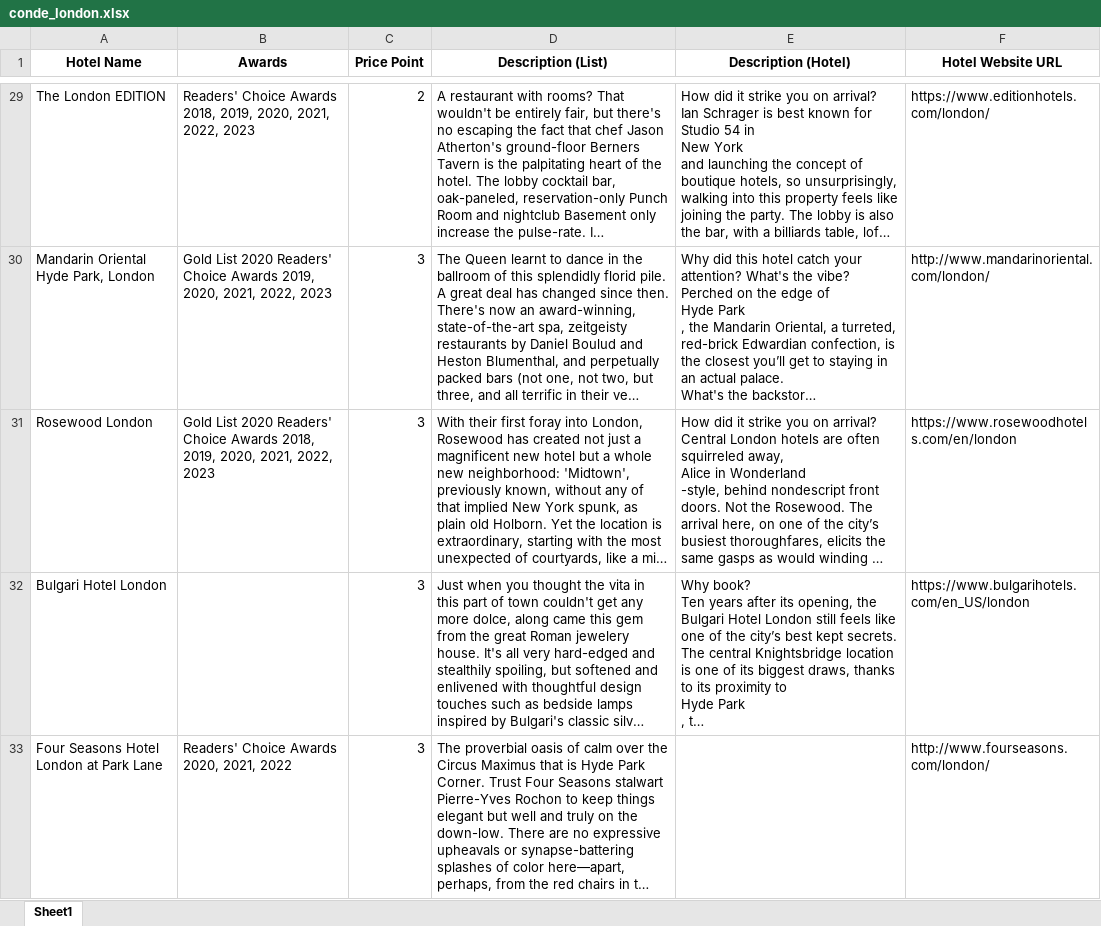
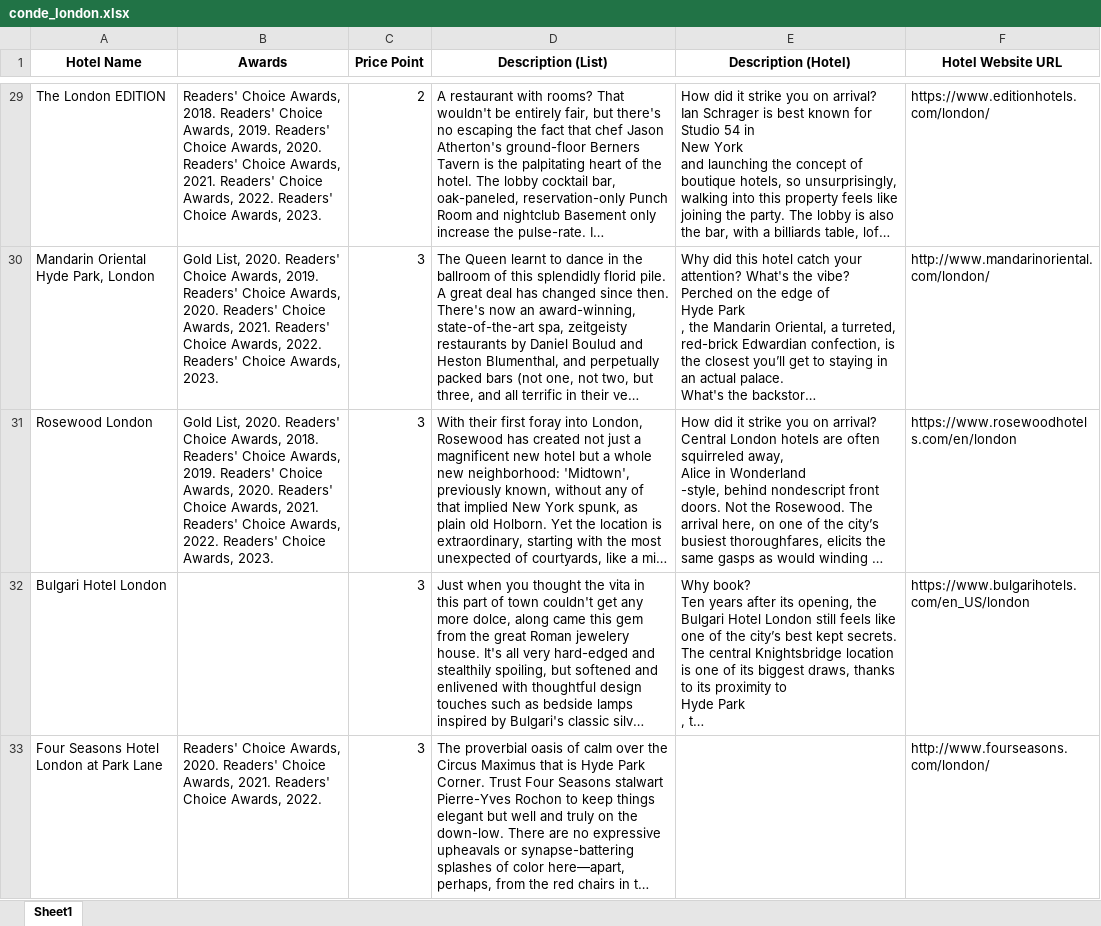
Before and after one commit to aaronli04/conde-scraper, an Excel workbook: conde_london.xlsx, sheet Sheet1, drawn as a sheet; only a part is shown, gaps mark what is left out; long unchanged cells end in …; values as stored, in another font and other column widths than the file's, no borders; the diff covers the shown part only; the diff names each change by its address in the sheet, - before the commit and + after, or states it on an @@ line.

```diff
--- a/conde_london.xlsx (sheet Sheet1)
+++ b/conde_london.xlsx (sheet Sheet1)
-B29 (Awards): Readers' Choice Awards 2018, 2019, 2020, 2021, 2022, 2023
+B29 (Awards): Readers' Choice Awards, 2018. Readers' Choice Awards, 2019. Readers' Choice Awards, 2020. Readers' Choice Awards, 2021. Readers' Choice Awards, 2022. Readers' Choice Awards, 2023.
-B30 (Awards): Gold List 2020 Readers' Choice Awards 2019, 2020, 2021, 2022, 2023
+B30 (Awards): Gold List, 2020. Readers' Choice Awards, 2019. Readers' Choice Awards, 2020. Readers' Choice Awards, 2021. Readers' Choice Awards, 2022. Readers' Choice Awards, 2023.
-B31 (Awards): Gold List 2020 Readers' Choice Awards 2018, 2019, 2020, 2021, 2022, 2023
+B31 (Awards): Gold List, 2020. Readers' Choice Awards, 2018. Readers' Choice Awards, 2019. Readers' Choice Awards, 2020. Readers' Choice Awards, 2021. Readers' Choice Awards, 2022. Readers' Choice Awards, 2023.
-B33 (Awards): Readers' Choice Awards 2020, 2021, 2022
+B33 (Awards): Readers' Choice Awards, 2020. Readers' Choice Awards, 2021. Readers' Choice Awards, 2022.
```
Also changed, not shown: 21 edited cells elsewhere in this sheet, conde_la.xlsx, conde_ny.xlsx, 4 other files.
